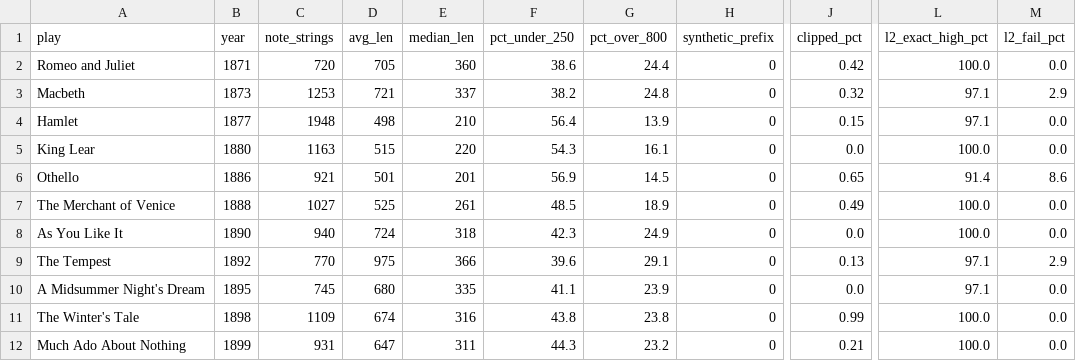
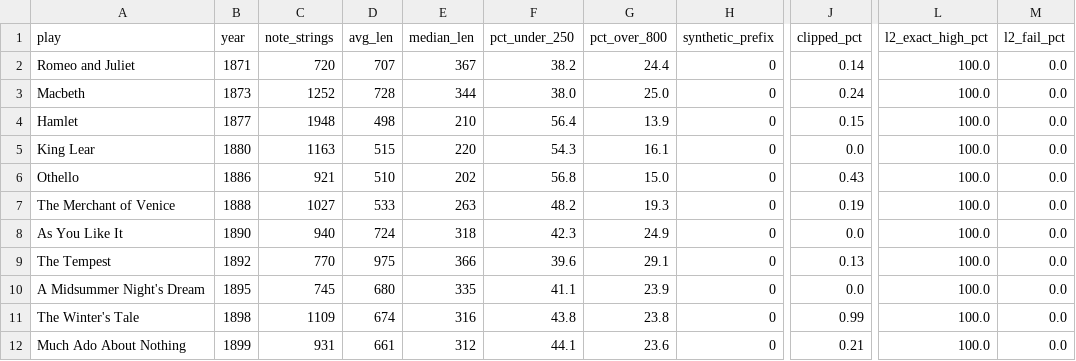
Before and after one commit to Hassanahmed-15/Shakespeare-Variorum, a CSV file: validation/nv_fidelity_all_plays.csv, drawn as a sheet; only a part is shown, gaps mark what is left out; the diff covers the shown part only; the diff names each change by its address in the sheet, - before the commit and + after, or states it on an @@ line.

```diff
--- a/validation/nv_fidelity_all_plays.csv
+++ b/validation/nv_fidelity_all_plays.csv
-D2 (avg_len): 705
+D2 (avg_len): 707
-E2 (median_len): 360
+E2 (median_len): 367
-F2 (pct_under_250): 38.6
+F2 (pct_under_250): 38.2
-J2 (clipped_pct): 0.42
+J2 (clipped_pct): 0.14
-C3 (note_strings): 1253
+C3 (note_strings): 1252
-D3 (avg_len): 721
+D3 (avg_len): 728
-E3 (median_len): 337
+E3 (median_len): 344
-F3 (pct_under_250): 38.2
+F3 (pct_under_250): 38.0
-G3 (pct_over_800): 24.8
+G3 (pct_over_800): 25.0
-J3 (clipped_pct): 0.32
+J3 (clipped_pct): 0.24
-L3:L4 (l2_exact_high_pct): 97.1
+L3:L4 (l2_exact_high_pct): 100.0
-M3 (l2_fail_pct): 2.9
+M3 (l2_fail_pct): 0.0
-D6 (avg_len): 501
+D6 (avg_len): 510
-E6 (median_len): 201
+E6 (median_len): 202
-F6 (pct_under_250): 56.9
+F6 (pct_under_250): 56.8
-G6 (pct_over_800): 14.5
+G6 (pct_over_800): 15.0
-J6 (clipped_pct): 0.65
+J6 (clipped_pct): 0.43
-L6 (l2_exact_high_pct): 91.4
+L6 (l2_exact_high_pct): 100.0
-M6 (l2_fail_pct): 8.6
+M6 (l2_fail_pct): 0.0
-D7 (avg_len): 525
+D7 (avg_len): 533
-E7 (median_len): 261
+E7 (median_len): 263
-F7 (pct_under_250): 48.5
+F7 (pct_under_250): 48.2
-G7 (pct_over_800): 18.9
+G7 (pct_over_800): 19.3
-J7 (clipped_pct): 0.49
+J7 (clipped_pct): 0.19
-L9:L10 (l2_exact_high_pct): 97.1
+L9:L10 (l2_exact_high_pct): 100.0
-M9 (l2_fail_pct): 2.9
+M9 (l2_fail_pct): 0.0
-D12 (avg_len): 647
+D12 (avg_len): 661
-E12 (median_len): 311
+E12 (median_len): 312
-F12 (pct_under_250): 44.3
+F12 (pct_under_250): 44.1
-G12 (pct_over_800): 23.2
+G12 (pct_over_800): 23.6
```
Also changed, not shown: 14 edited cells elsewhere in this file, 4 other files.
